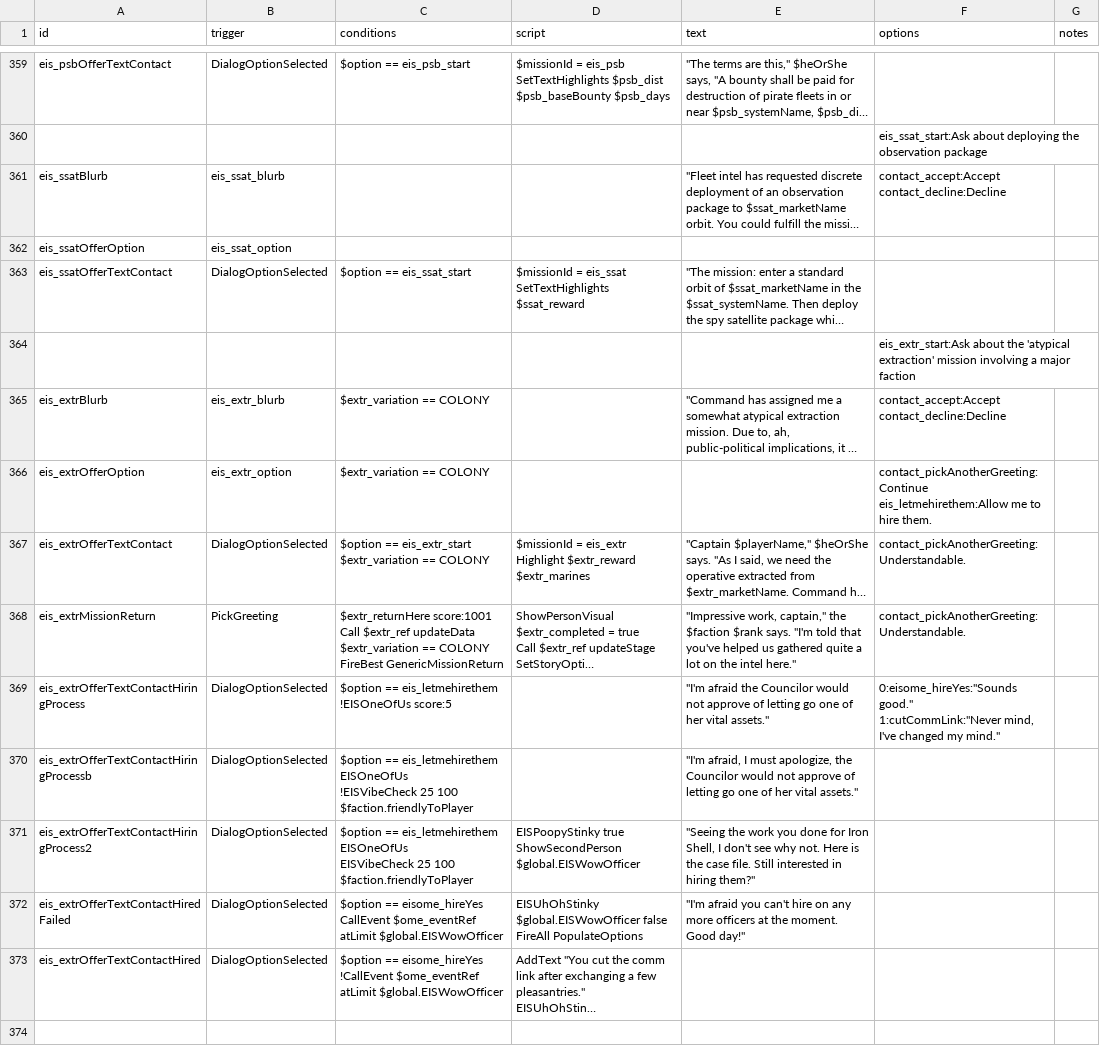
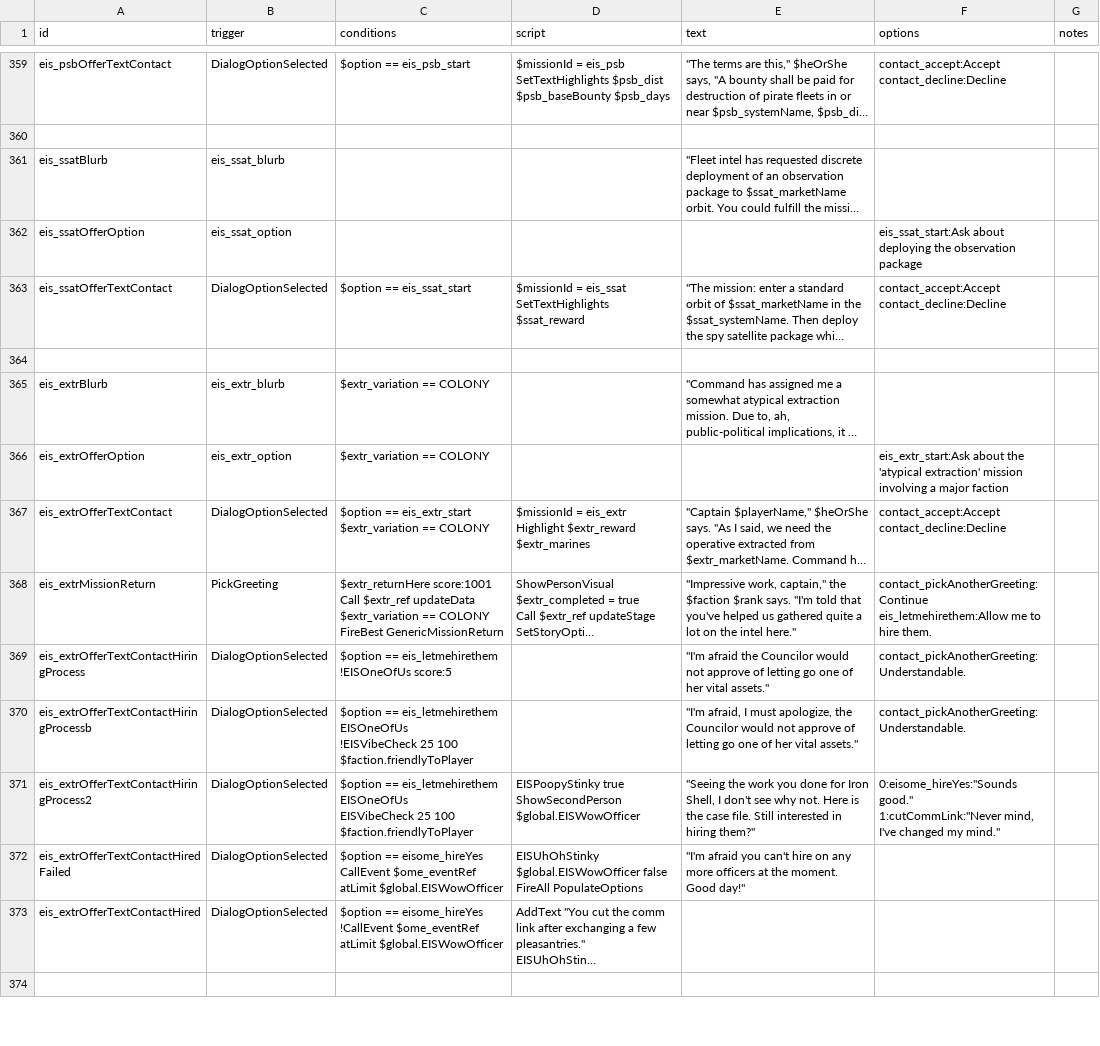
Before and after one commit to TechpriestEnginseer/solid-winner4, a CSV file: data/campaign/rules.csv, drawn as a sheet; only a part is shown, gaps mark what is left out; long unchanged cells end in …; ↵ is a line break in a cell; the diff covers the shown part only; the diff names each change by its address in the sheet, - before the commit and + after, or states it on an @@ line.

```diff
--- a/data/campaign/rules.csv
+++ b/data/campaign/rules.csv
-F359 (options): (empty)
+F359 (options): contact_accept:Accept ↵ contact_decline:Decline
-F360 (options): eis_ssat_start:Ask about deploying the observation package
+F360 (options): (empty)
-F361 (options): contact_accept:Accept ↵ contact_decline:Decline
+F361 (options): (empty)
-F362 (options): (empty)
+F362 (options): eis_ssat_start:Ask about deploying the observation package
-F363 (options): (empty)
+F363 (options): contact_accept:Accept ↵ contact_decline:Decline
-F364 (options): eis_extr_start:Ask about the 'atypical extraction' mission involving a major faction
+F364 (options): (empty)
-F365 (options): contact_accept:Accept ↵ contact_decline:Decline
+F365 (options): (empty)
-F366 (options): contact_pickAnotherGreeting:Continue ↵ eis_letmehirethem:Allow me to hire them.
+F366 (options): eis_extr_start:Ask about the 'atypical extraction' mission involving a major faction
-F367 (options): contact_pickAnotherGreeting:Understandable.
+F367 (options): contact_accept:Accept ↵ contact_decline:Decline
-F368 (options): contact_pickAnotherGreeting:Understandable.
+F368 (options): contact_pickAnotherGreeting:Continue ↵ eis_letmehirethem:Allow me to hire them.
-F369 (options): 0:eisome_hireYes:"Sounds good." ↵ 1:cutCommLink:"Never mind, I've changed my mind."
+F369 (options): contact_pickAnotherGreeting:Understandable.
-F370 (options): (empty)
+F370 (options): contact_pickAnotherGreeting:Understandable.
-F371 (options): (empty)
+F371 (options): 0:eisome_hireYes:"Sounds good." ↵ 1:cutCommLink:"Never mind, I've changed my mind."
```
Also changed, not shown: 128 edited cells elsewhere in this file.
